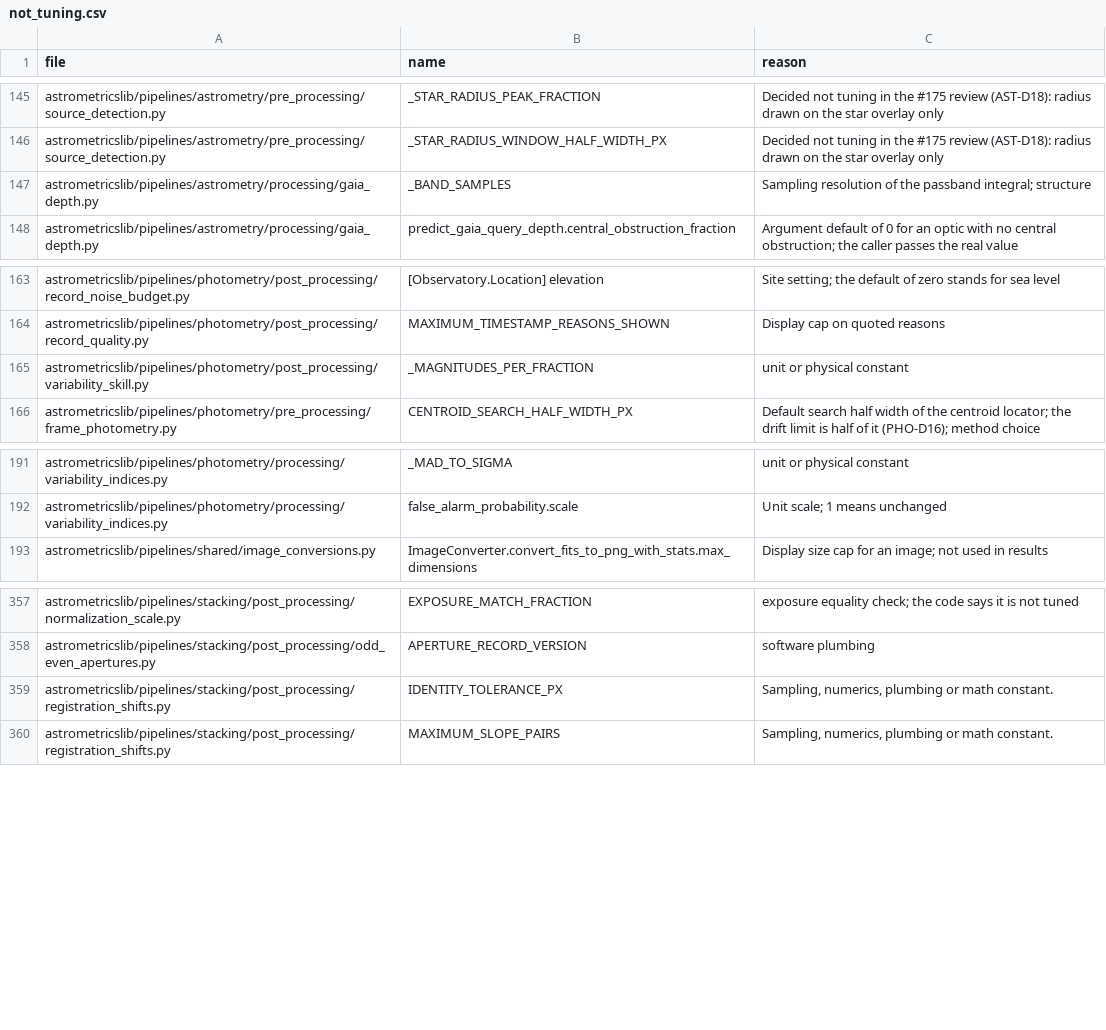
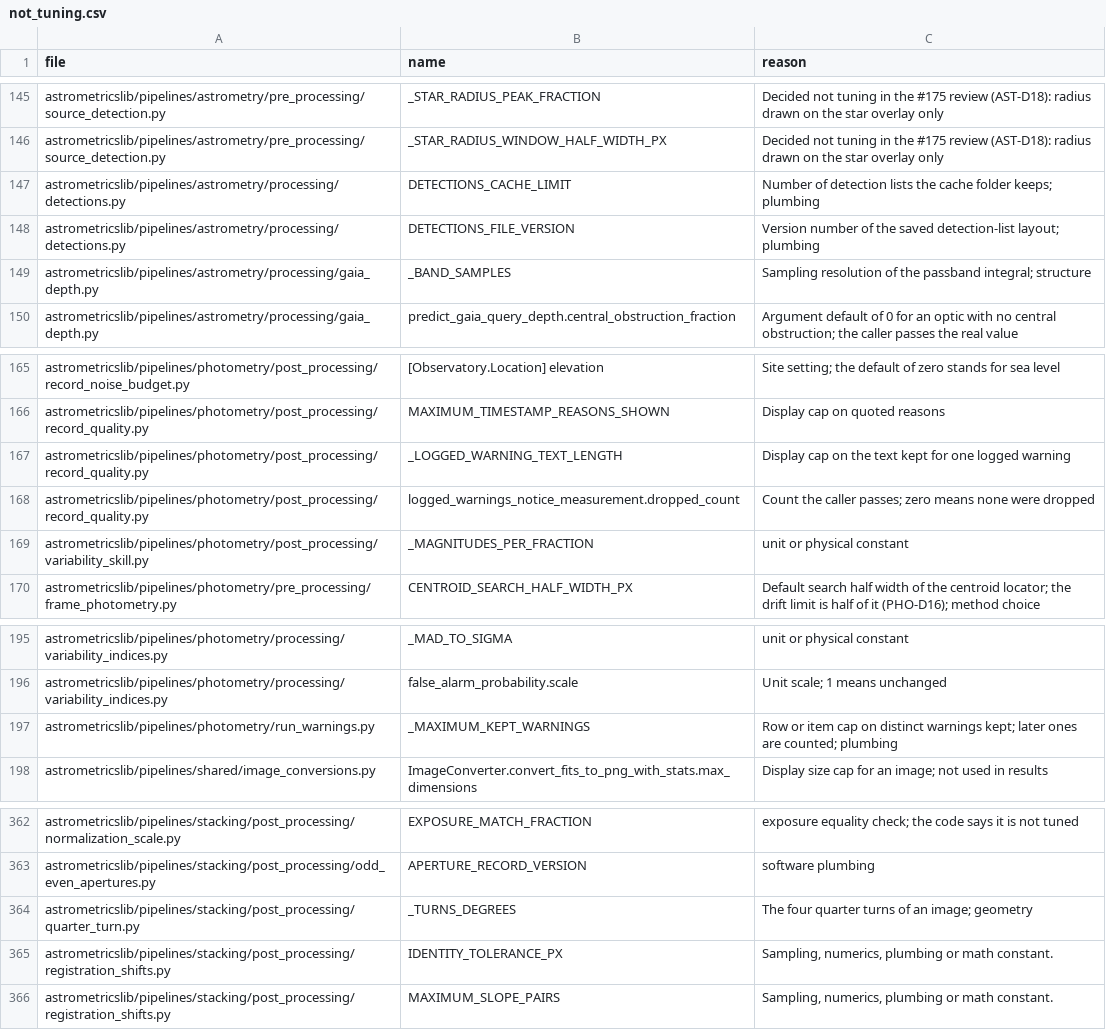
Before and after one commit to m1chae2/astrometrics, a CSV file: build/documentation/parameter_inventory/not_tuning.csv, drawn as a sheet; only a part is shown, gaps mark what is left out; the diff names each change by its address in the sheet, - before the commit and + after, or states it on an @@ line.

```diff
--- a/build/documentation/parameter_inventory/not_tuning.csv
+++ b/build/documentation/parameter_inventory/not_tuning.csv
+row 147: astrometricslib/pipelines/astrometry/processing/detections.py | DETECTIONS_CACHE_LIMIT | Number of detection lists the cache folder keeps; plumbing
+row 148: astrometricslib/pipelines/astrometry/processing/detections.py | DETECTIONS_FILE_VERSION | Version number of the saved detection-list layout; plumbing
+row 167: astrometricslib/pipelines/photometry/post_processing/record_quality.py | _LOGGED_WARNING_TEXT_LENGTH | Display cap on the text kept for one logged warning
+row 168: astrometricslib/pipelines/photometry/post_processing/record_quality.py | logged_warnings_notice_measurement.dropped_count | Count the caller passes; zero means none were dropped
+row 197: astrometricslib/pipelines/photometry/run_warnings.py | _MAXIMUM_KEPT_WARNINGS | Row or item cap on distinct warnings kept; later ones are counted; plumbing
+row 364: astrometricslib/pipelines/stacking/post_processing/quarter_turn.py | _TURNS_DEGREES | The four quarter turns of an image; geometry
```
Also changed, not shown: 1 other file.
